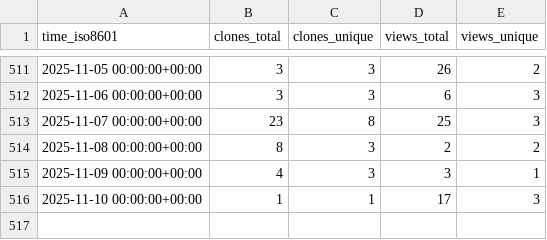
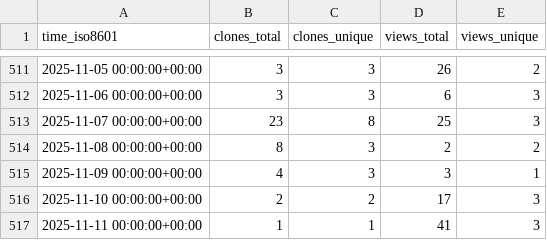
Before and after one commit to ConesaLab/IsoAnnot, a CSV file: ConesaLab/IsoAnnot/ghrs-data/views_clones_aggregate.csv, drawn as a sheet; only a part is shown, gaps mark what is left out.

```diff
--- a/ConesaLab/IsoAnnot/ghrs-data/views_clones_aggregate.csv
+++ b/ConesaLab/IsoAnnot/ghrs-data/views_clones_aggregate.csv
@@ -515,2 +515,3 @@ time_iso8601,clones_total,clones_unique,views_total,views_unique
 2025-11-09 00:00:00+00:00,4,3,3,1
-2025-11-10 00:00:00+00:00,1,1,17,3
+2025-11-10 00:00:00+00:00,2,2,17,3
+2025-11-11 00:00:00+00:00,1,1,41,3
```
Also changed, not shown: 1 other file.
